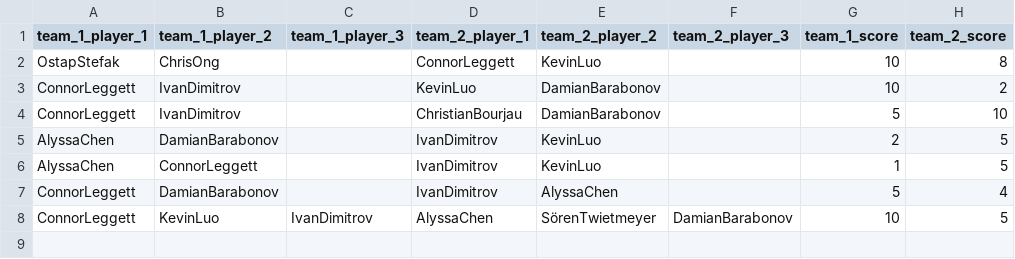
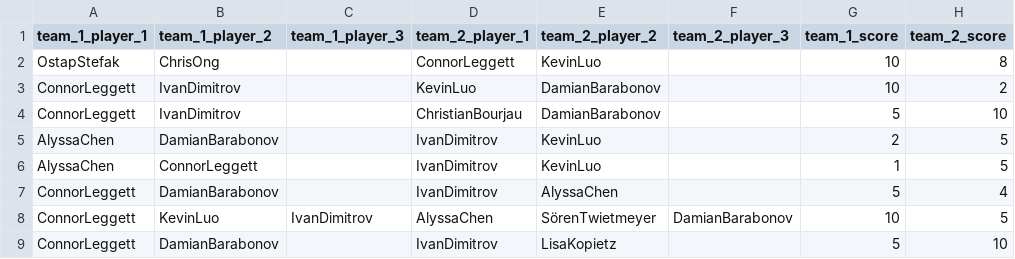
Before and after one commit to kevinzluo/foosball, a CSV file: games.csv, drawn as a sheet; the diff names each change by its address in the sheet, - before the commit and + after, or states it on an @@ line.

```diff
--- a/games.csv
+++ b/games.csv
+row 9: ConnorLeggett | DamianBarabonov |  | IvanDimitrov | LisaKopietz |  | 5 | 10
```
Also changed, not shown: 14 other files.
